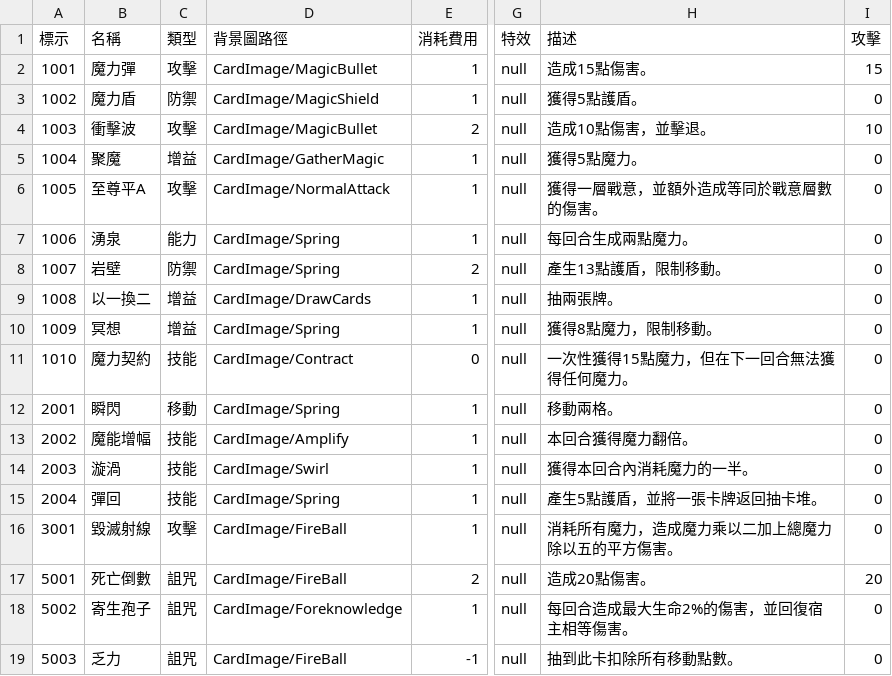
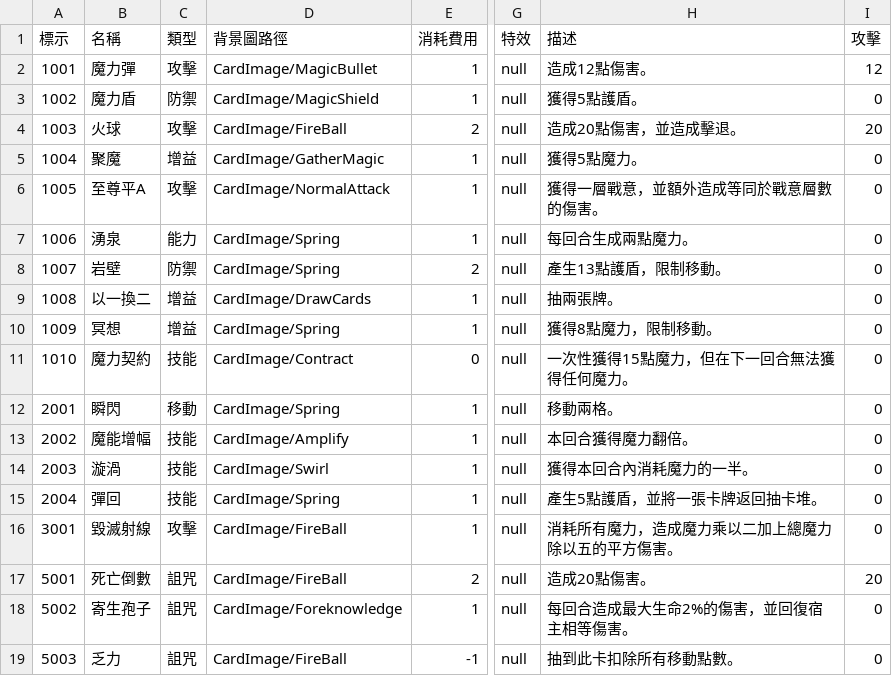
Before and after one commit to yucheng0210/Card, a CSV file: Assets/StreamingAssets/CARDLIST.csv, drawn as a sheet; only a part is shown, gaps mark what is left out; the diff names each change by its address in the sheet, - before the commit and + after, or states it on an @@ line.

```diff
--- a/Assets/StreamingAssets/CARDLIST.csv
+++ b/Assets/StreamingAssets/CARDLIST.csv
-H2 (描述): 造成15點傷害。
+H2 (描述): 造成12點傷害。
-I2 (攻擊): 15
+I2 (攻擊): 12
-B4 (名稱): 衝擊波
+B4 (名稱): 火球
-D4 (背景圖路徑): CardImage/MagicBullet
+D4 (背景圖路徑): CardImage/FireBall
-H4 (描述): 造成10點傷害，並擊退。
+H4 (描述): 造成20點傷害，並造成擊退。
-I4 (攻擊): 10
+I4 (攻擊): 20
```
Also changed, not shown: Assets/StreamingAssets/ENEMYLIST.csv, 5 other files.
